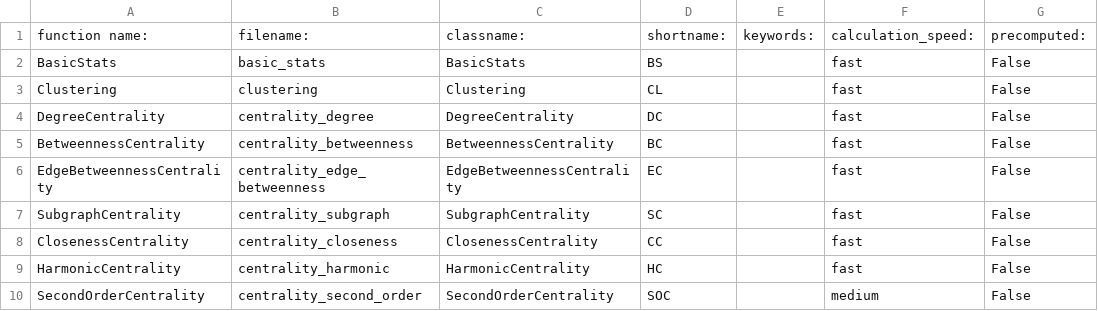
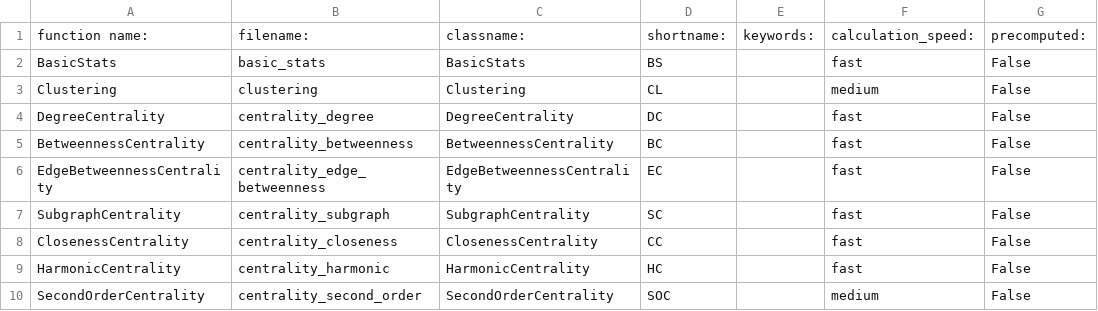
Before and after one commit to barahona-research-group/hcga, a CSV file: hcga/Operations/operations.csv, drawn as a sheet; only a part is shown.

```diff
--- a/hcga/Operations/operations.csv
+++ b/hcga/Operations/operations.csv
@@ -2,3 +2,3 @@ function name:,filename:,classname:,shortname:,keywords:,calculation_speed:,prec
 BasicStats,basic_stats,BasicStats,BS,,fast,False
-Clustering,clustering,Clustering,CL,,fast,False
+Clustering,clustering,Clustering,CL,,medium,False
 DegreeCentrality,centrality_degree,DegreeCentrality,DC,,fast,False
```
Also changed, not shown: 1 other file.
